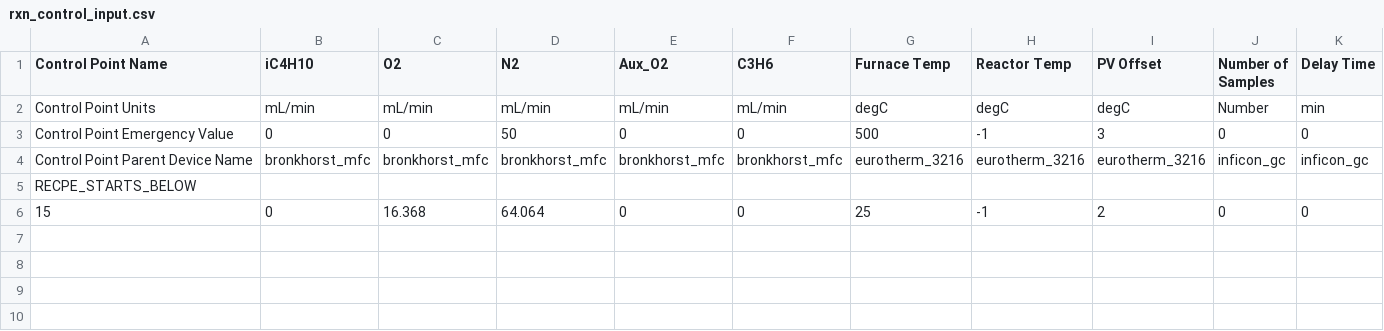
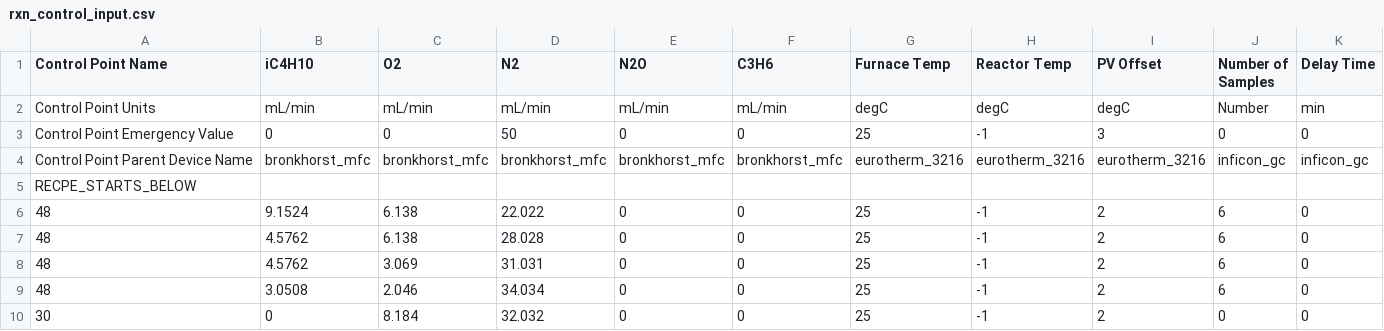
Before and after one commit to ukurumbail/auto_rxn, a CSV file: input_files/rxn_control_input.csv, drawn as a sheet.

```diff
--- a/input_files/rxn_control_input.csv
+++ b/input_files/rxn_control_input.csv
@@ -1,6 +1,10 @@
-Control Point Name,iC4H10,O2,N2,Aux_O2,C3H6,Furnace Temp,Reactor Temp,PV Offset,Number of Samples,Delay Time
+Control Point Name,iC4H10,O2,N2,N2O,C3H6,Furnace Temp,Reactor Temp,PV Offset,Number of Samples,Delay Time
 Control Point Units,mL/min,mL/min,mL/min,mL/min,mL/min,degC,degC,degC,Number,min
-Control Point Emergency Value,0,0,50,0,0,500,-1,3,0,0
+Control Point Emergency Value,0,0,50,0,0,25,-1,3,0,0
 Control Point Parent Device Name,bronkhorst_mfc,bronkhorst_mfc,bronkhorst_mfc,bronkhorst_mfc,bronkhorst_mfc,eurotherm_3216,eurotherm_3216,eurotherm_3216,inficon_gc,inficon_gc
 RECPE_STARTS_BELOW,,,,,,,,,,
-15,0,16.368,64.064,0,0,25,-1,2,0,0
+48,9.1524,6.138,22.022,0,0,25,-1,2,6,0
+48,4.5762,6.138,28.028,0,0,25,-1,2,6,0
+48,4.5762,3.069,31.031,0,0,25,-1,2,6,0
+48,3.0508,2.046,34.034,0,0,25,-1,2,6,0
+30,0,8.184,32.032,0,0,25,-1,2,0,0
```
Also changed, not shown: 4 other files.
